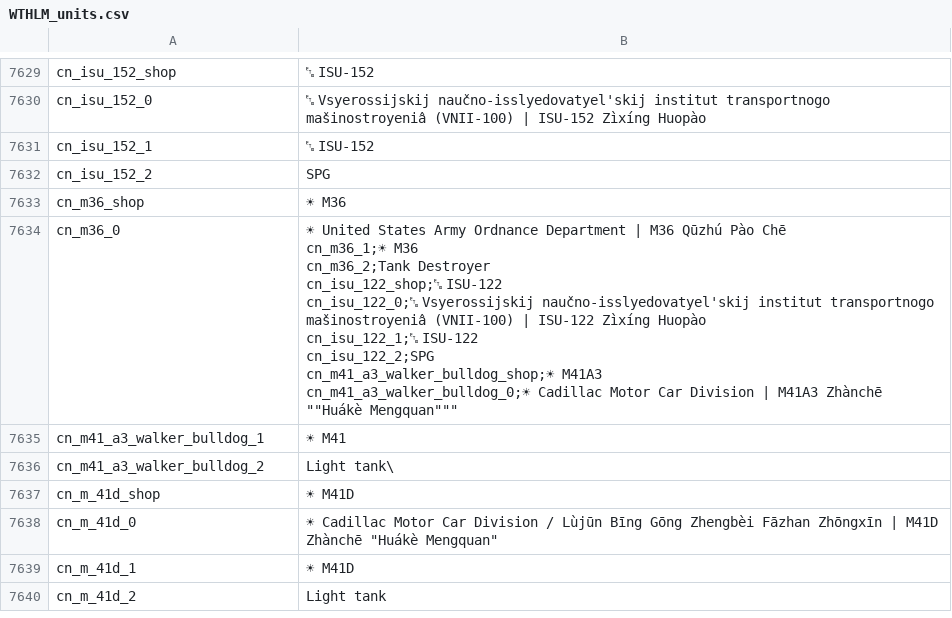
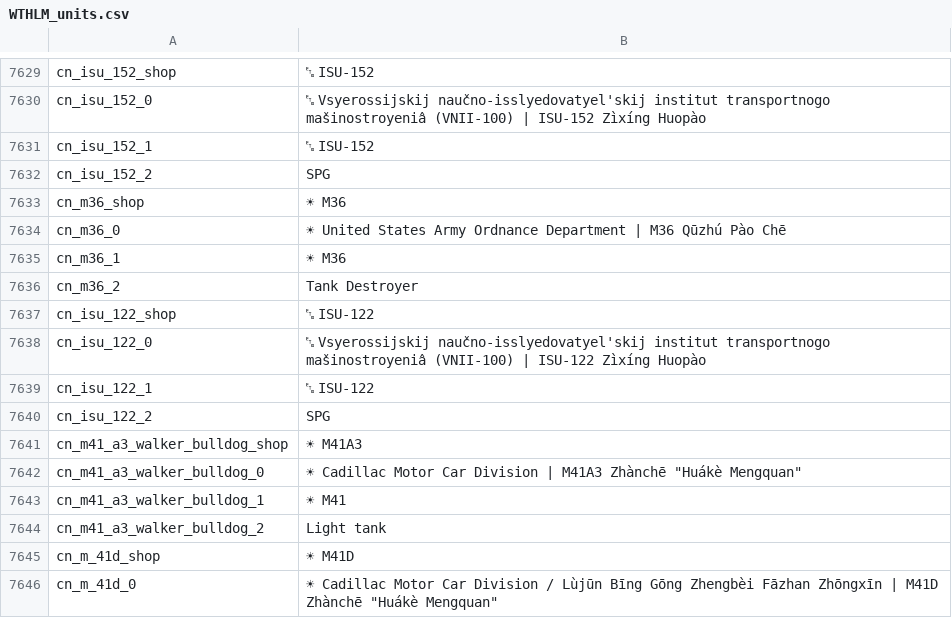
Before and after one commit to Addysaurus/lang_modding, a CSV file: WTHLM/WTHLM_units.csv, drawn as a sheet; only a part is shown, gaps mark what is left out; the shorter side is filled out with more unchanged rows.

Commit message:
1.16.00d9-sc7
removed extra characters causing the mod to break halfway thru units.csv

```diff
--- a/WTHLM/WTHLM_units.csv
+++ b/WTHLM/WTHLM_units.csv
@@ -7633,13 +7633,13 @@ cn_isu_152_2;SPG
 cn_m36_shop;☀ M36
-cn_m36_0;"☀ United States Army Ordnance Department | M36 Qūzhú Pào Chē
-cn_m36_1;☀ M36
-cn_m36_2;Tank Destroyer
-cn_isu_122_shop;␗ ISU-122
-cn_isu_122_0;␗ Vsyerossijskij naučno-isslyedovatyel'skij institut transportnogo mašinostroyeniâ (VNII-100) | ISU-122 Zìxíng Huopào
-cn_isu_122_1;␗ ISU-122
-cn_isu_122_2;SPG
-cn_m41_a3_walker_bulldog_shop;☀ M41A3
-cn_m41_a3_walker_bulldog_0;"☀ Cadillac Motor Car Division | M41A3 Zhànchē ""Huákè Mengquan"""
+cn_m36_0;☀ United States Army Ordnance Department | M36 Qūzhú Pào Chē
+cn_m36_1;☀ M36
+cn_m36_2;Tank Destroyer
+cn_isu_122_shop;␗ ISU-122
+cn_isu_122_0;␗ Vsyerossijskij naučno-isslyedovatyel'skij institut transportnogo mašinostroyeniâ (VNII-100) | ISU-122 Zìxíng Huopào
+cn_isu_122_1;␗ ISU-122
+cn_isu_122_2;SPG
+cn_m41_a3_walker_bulldog_shop;☀ M41A3
+cn_m41_a3_walker_bulldog_0;"☀ Cadillac Motor Car Division | M41A3 Zhànchē ""Huákè Mengquan"""
 cn_m41_a3_walker_bulldog_1;☀ M41
-cn_m41_a3_walker_bulldog_2;Light tank\
+cn_m41_a3_walker_bulldog_2;Light tank
 cn_m_41d_shop;☀ M41D
```
